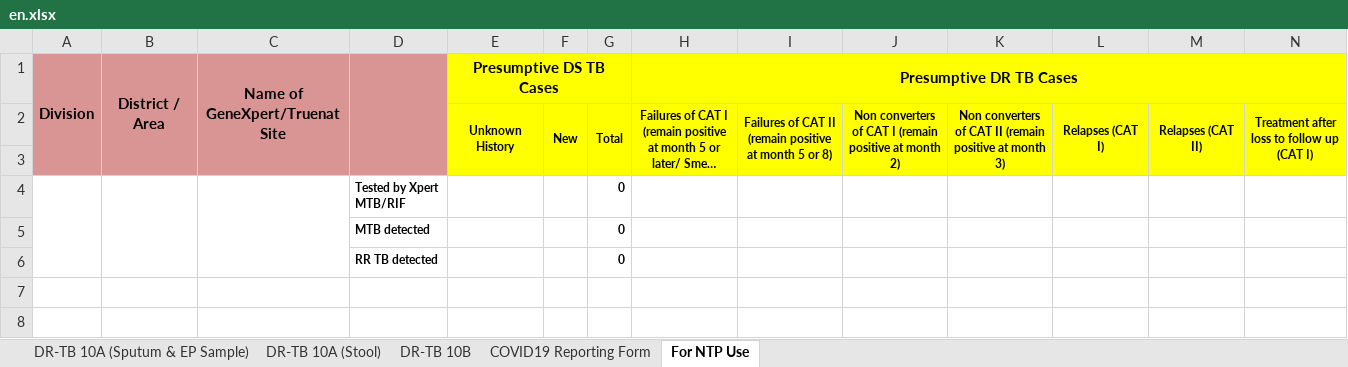
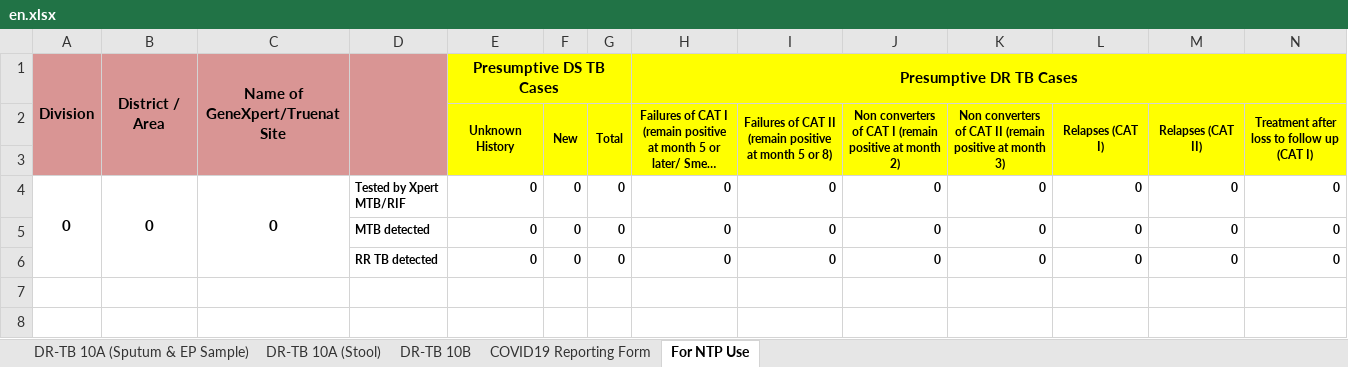
Before and after one commit to RahatSaqib/aspect, an Excel workbook: api/templates/results_10a_10b_covid/en.xlsx, sheet For NTP Use, drawn as a sheet; only a part is shown; long unchanged cells end in …; values as stored, in another font and other column widths than the file's, no borders; charts and pictures and conditional formats not drawn; removed rows and columns are numbered as before the commit, all else as after; rows hold the shown columns only; the diff covers the shown part only; the diff names each change by its address in the sheet, - before the commit and + after, or states it on an @@ line.

```diff
--- a/api/templates/results_10a_10b_covid/en.xlsx (sheet For NTP Use)
+++ b/api/templates/results_10a_10b_covid/en.xlsx (sheet For NTP Use)
-row 4:  |  |  | Tested by Xpert MTB/RIF |  |  | 0
-row 5:  |  |  | MTB detected |  |  | 0
-row 6:  |  |  | RR TB detected |  |  | 0
+row 4: 0 | 0 | 0 | Tested by Xpert MTB/RIF | 0 | 0 | 0 | 0 | 0 | 0 | 0 | 0 | 0 | 0
+row 5:  |  |  | MTB detected | 0 | 0 | 0 | 0 | 0 | 0 | 0 | 0 | 0 | 0
+row 6:  |  |  | RR TB detected | 0 | 0 | 0 | 0 | 0 | 0 | 0 | 0 | 0 | 0
```
Also changed, not shown: 1 added row, 1 removed row, 35 edited cells, cell formats and merged cells elsewhere in this sheet, sheet DR-TB 10A (Stool), sheet COVID19 Reporting Form, sheet DR-TB 10A (Sputum & EP Sample), charts or pictures.
